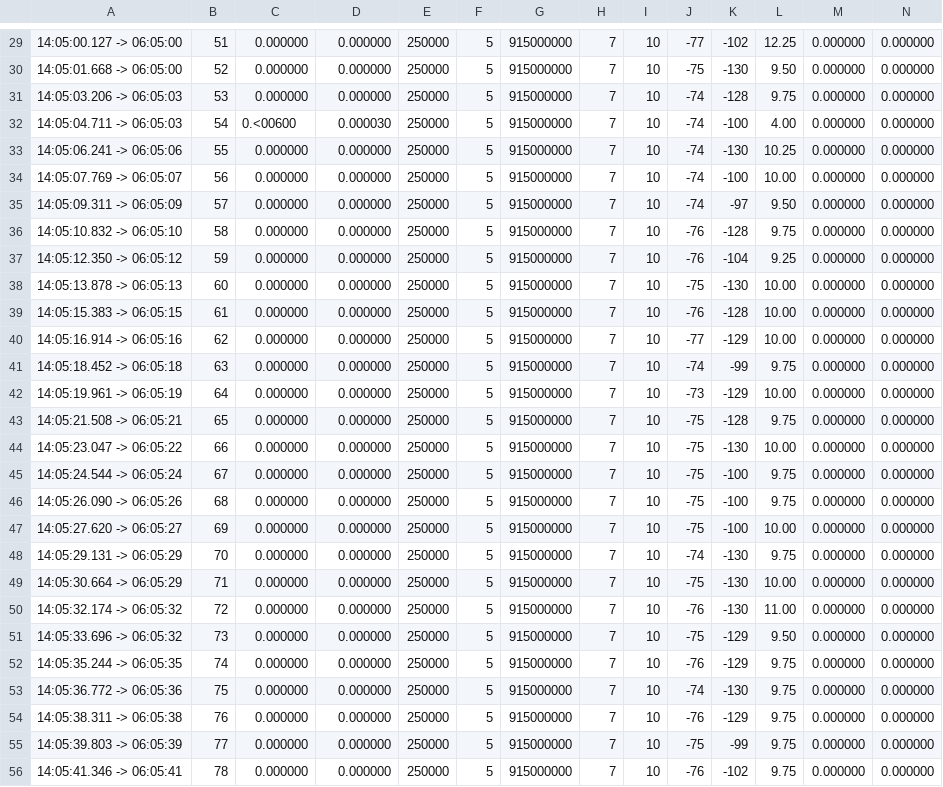
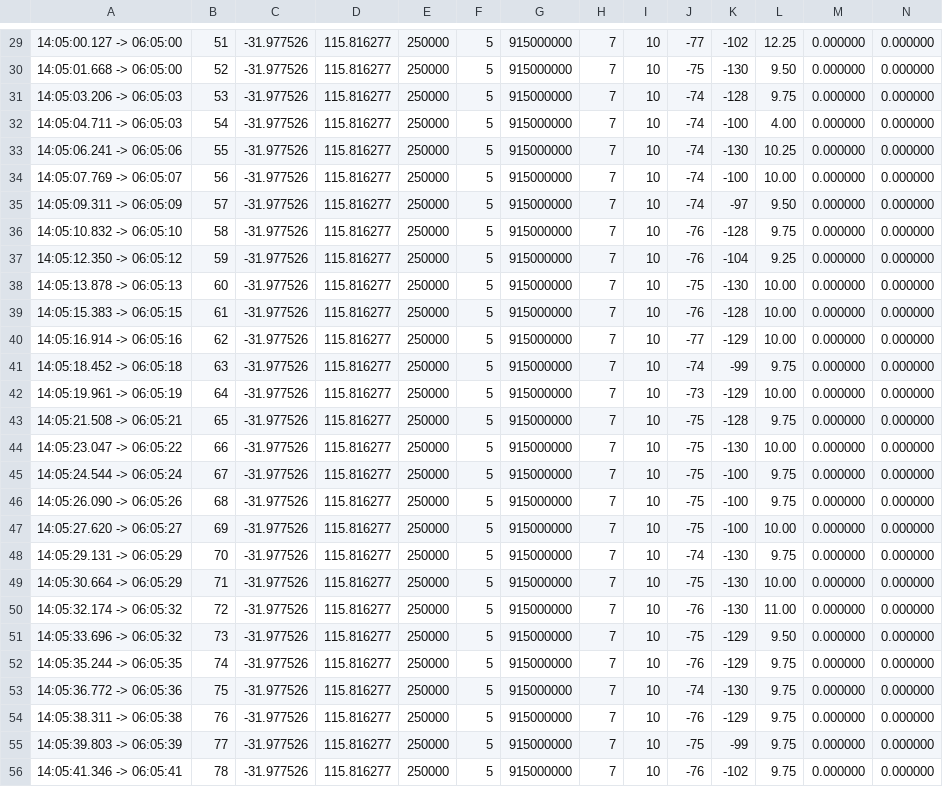
Before and after one commit to Kaiqi-Liang/CITS4419-Project, a CSV file: close_car_Frequency.csv, drawn as a sheet; only a part is shown, gaps mark what is left out; the diff covers the shown part only.

```diff
--- a/close_car_Frequency.csv
+++ b/close_car_Frequency.csv
@@ -29,28 +29,28 @@
-14:05:00.127 -> 06:05:00,51,0.000000,0.000000,250000,5,915000000,7,10,-77,-102,12.25,0.000000,0.000000
-14:05:01.668 -> 06:05:00,52,0.000000,0.000000,250000,5,915000000,7,10,-75,-130,9.50,0.000000,0.000000
-14:05:03.206 -> 06:05:03,53,0.000000,0.000000,250000,5,915000000,7,10,-74,-128,9.75,0.000000,0.000000
-14:05:04.711 -> 06:05:03,54,0.<00600,0.000030,250000,5,915000000,7,10,-74,-100,4.00,0.000000,0.000000
-14:05:06.241 -> 06:05:06,55,0.000000,0.000000,250000,5,915000000,7,10,-74,-130,10.25,0.000000,0.000000
-14:05:07.769 -> 06:05:07,56,0.000000,0.000000,250000,5,915000000,7,10,-74,-100,10.00,0.000000,0.000000
-14:05:09.311 -> 06:05:09,57,0.000000,0.000000,250000,5,915000000,7,10,-74,-97,9.50,0.000000,0.000000
-14:05:10.832 -> 06:05:10,58,0.000000,0.000000,250000,5,915000000,7,10,-76,-128,9.75,0.000000,0.000000
-14:05:12.350 -> 06:05:12,59,0.000000,0.000000,250000,5,915000000,7,10,-76,-104,9.25,0.000000,0.000000
-14:05:13.878 -> 06:05:13,60,0.000000,0.000000,250000,5,915000000,7,10,-75,-130,10.00,0.000000,0.000000
-14:05:15.383 -> 06:05:15,61,0.000000,0.000000,250000,5,915000000,7,10,-76,-128,10.00,0.000000,0.000000
-14:05:16.914 -> 06:05:16,62,0.000000,0.000000,250000,5,915000000,7,10,-77,-129,10.00,0.000000,0.000000
-14:05:18.452 -> 06:05:18,63,0.000000,0.000000,250000,5,915000000,7,10,-74,-99,9.75,0.000000,0.000000
-14:05:19.961 -> 06:05:19,64,0.000000,0.000000,250000,5,915000000,7,10,-73,-129,10.00,0.000000,0.000000
-14:05:21.508 -> 06:05:21,65,0.000000,0.000000,250000,5,915000000,7,10,-75,-128,9.75,0.000000,0.000000
-14:05:23.047 -> 06:05:22,66,0.000000,0.000000,250000,5,915000000,7,10,-75,-130,10.00,0.000000,0.000000
-14:05:24.544 -> 06:05:24,67,0.000000,0.000000,250000,5,915000000,7,10,-75,-100,9.75,0.000000,0.000000
-14:05:26.090 -> 06:05:26,68,0.000000,0.000000,250000,5,915000000,7,10,-75,-100,9.75,0.000000,0.000000
-14:05:27.620 -> 06:05:27,69,0.000000,0.000000,250000,5,915000000,7,10,-75,-100,10.00,0.000000,0.000000
-14:05:29.131 -> 06:05:29,70,0.000000,0.000000,250000,5,915000000,7,10,-74,-130,9.75,0.000000,0.000000
-14:05:30.664 -> 06:05:29,71,0.000000,0.000000,250000,5,915000000,7,10,-75,-130,10.00,0.000000,0.000000
-14:05:32.174 -> 06:05:32,72,0.000000,0.000000,250000,5,915000000,7,10,-76,-130,11.00,0.000000,0.000000
-14:05:33.696 -> 06:05:32,73,0.000000,0.000000,250000,5,915000000,7,10,-75,-129,9.50,0.000000,0.000000
-14:05:35.244 -> 06:05:35,74,0.000000,0.000000,250000,5,915000000,7,10,-76,-129,9.75,0.000000,0.000000
-14:05:36.772 -> 06:05:36,75,0.000000,0.000000,250000,5,915000000,7,10,-74,-130,9.75,0.000000,0.000000
-14:05:38.311 -> 06:05:38,76,0.000000,0.000000,250000,5,915000000,7,10,-76,-129,9.75,0.000000,0.000000
-14:05:39.803 -> 06:05:39,77,0.000000,0.000000,250000,5,915000000,7,10,-75,-99,9.75,0.000000,0.000000
-14:05:41.346 -> 06:05:41,78,0.000000,0.000000,250000,5,915000000,7,10,-76,-102,9.75,0.000000,0.000000
+14:05:00.127 -> 06:05:00,51,-31.977526,115.816277,250000,5,915000000,7,10,-77,-102,12.25,0.000000,0.000000
+14:05:01.668 -> 06:05:00,52,-31.977526,115.816277,250000,5,915000000,7,10,-75,-130,9.50,0.000000,0.000000
+14:05:03.206 -> 06:05:03,53,-31.977526,115.816277,250000,5,915000000,7,10,-74,-128,9.75,0.000000,0.000000
+14:05:04.711 -> 06:05:03,54,-31.977526,115.816277,250000,5,915000000,7,10,-74,-100,4.00,0.000000,0.000000
+14:05:06.241 -> 06:05:06,55,-31.977526,115.816277,250000,5,915000000,7,10,-74,-130,10.25,0.000000,0.000000
+14:05:07.769 -> 06:05:07,56,-31.977526,115.816277,250000,5,915000000,7,10,-74,-100,10.00,0.000000,0.000000
+14:05:09.311 -> 06:05:09,57,-31.977526,115.816277,250000,5,915000000,7,10,-74,-97,9.50,0.000000,0.000000
+14:05:10.832 -> 06:05:10,58,-31.977526,115.816277,250000,5,915000000,7,10,-76,-128,9.75,0.000000,0.000000
+14:05:12.350 -> 06:05:12,59,-31.977526,115.816277,250000,5,915000000,7,10,-76,-104,9.25,0.000000,0.000000
+14:05:13.878 -> 06:05:13,60,-31.977526,115.816277,250000,5,915000000,7,10,-75,-130,10.00,0.000000,0.000000
+14:05:15.383 -> 06:05:15,61,-31.977526,115.816277,250000,5,915000000,7,10,-76,-128,10.00,0.000000,0.000000
+14:05:16.914 -> 06:05:16,62,-31.977526,115.816277,250000,5,915000000,7,10,-77,-129,10.00,0.000000,0.000000
+14:05:18.452 -> 06:05:18,63,-31.977526,115.816277,250000,5,915000000,7,10,-74,-99,9.75,0.000000,0.000000
+14:05:19.961 -> 06:05:19,64,-31.977526,115.816277,250000,5,915000000,7,10,-73,-129,10.00,0.000000,0.000000
+14:05:21.508 -> 06:05:21,65,-31.977526,115.816277,250000,5,915000000,7,10,-75,-128,9.75,0.000000,0.000000
+14:05:23.047 -> 06:05:22,66,-31.977526,115.816277,250000,5,915000000,7,10,-75,-130,10.00,0.000000,0.000000
+14:05:24.544 -> 06:05:24,67,-31.977526,115.816277,250000,5,915000000,7,10,-75,-100,9.75,0.000000,0.000000
+14:05:26.090 -> 06:05:26,68,-31.977526,115.816277,250000,5,915000000,7,10,-75,-100,9.75,0.000000,0.000000
+14:05:27.620 -> 06:05:27,69,-31.977526,115.816277,250000,5,915000000,7,10,-75,-100,10.00,0.000000,0.000000
+14:05:29.131 -> 06:05:29,70,-31.977526,115.816277,250000,5,915000000,7,10,-74,-130,9.75,0.000000,0.000000
+14:05:30.664 -> 06:05:29,71,-31.977526,115.816277,250000,5,915000000,7,10,-75,-130,10.00,0.000000,0.000000
+14:05:32.174 -> 06:05:32,72,-31.977526,115.816277,250000,5,915000000,7,10,-76,-130,11.00,0.000000,0.000000
+14:05:33.696 -> 06:05:32,73,-31.977526,115.816277,250000,5,915000000,7,10,-75,-129,9.50,0.000000,0.000000
+14:05:35.244 -> 06:05:35,74,-31.977526,115.816277,250000,5,915000000,7,10,-76,-129,9.75,0.000000,0.000000
+14:05:36.772 -> 06:05:36,75,-31.977526,115.816277,250000,5,915000000,7,10,-74,-130,9.75,0.000000,0.000000
+14:05:38.311 -> 06:05:38,76,-31.977526,115.816277,250000,5,915000000,7,10,-76,-129,9.75,0.000000,0.000000
+14:05:39.803 -> 06:05:39,77,-31.977526,115.816277,250000,5,915000000,7,10,-75,-99,9.75,0.000000,0.000000
+14:05:41.346 -> 06:05:41,78,-31.977526,115.816277,250000,5,915000000,7,10,-76,-102,9.75,0.000000,0.000000
```
Also changed, not shown: 98 edited cells elsewhere in this file, 1 other file.
